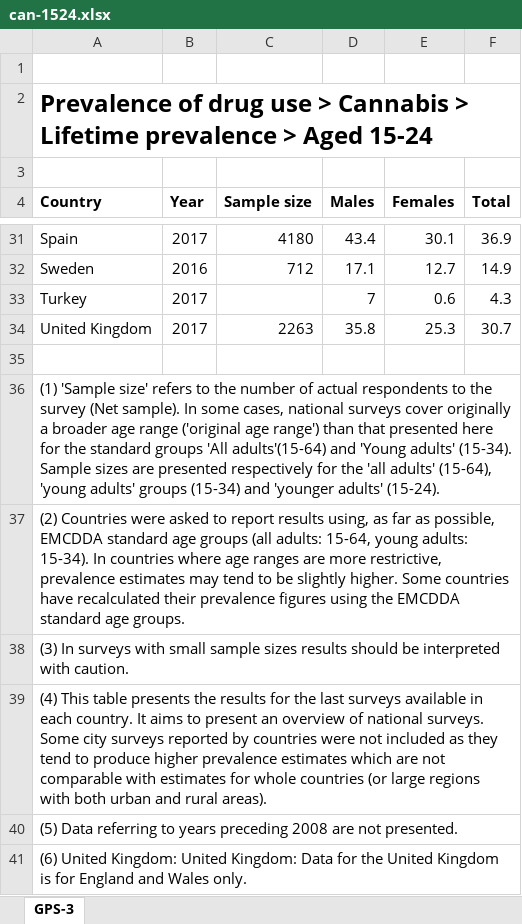
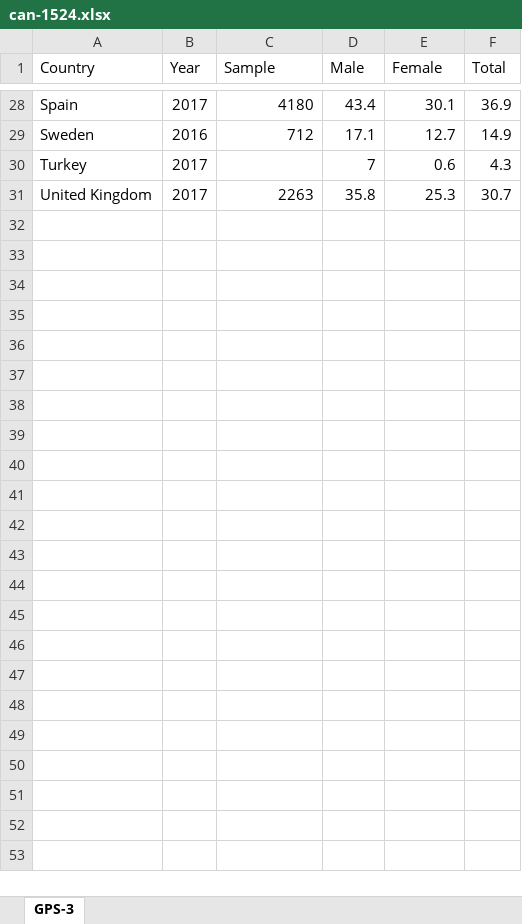
Before and after one commit to danilo1214/PR20ddpdjphv, an Excel workbook: tables/prevalance/cannabis/can-1524.xlsx, sheet GPS-3, drawn as a sheet; only a part is shown, gaps mark what is left out; values as stored, in another font and other column widths than the file's, no borders; charts and pictures not drawn; removed rows and columns are numbered as before the commit, all else as after; the diff names each change by its address in the sheet, - before the commit and + after, or states it on an @@ line.

```diff
--- a/tables/prevalance/cannabis/can-1524.xlsx (sheet GPS-3)
+++ b/tables/prevalance/cannabis/can-1524.xlsx (sheet GPS-3)
-row 1: (empty)
-row 2: Prevalence of drug use > Cannabis > Lifetime prevalence > Aged 15-24
-row 3: (empty)
-A1:F1 bold: on
+A1:F1 bold: off
-C1: Sample size
+C1: Sample
-D1: Males
+D1: Male
-E1: Females
+E1: Female
-row 35: (empty)
-row 36: (1) 'Sample size' refers to the number of actual respondents to the survey (Net sample). In some cases, national surveys cover originally a broader age range ('original age range') than that presented here for the standard groups 'All adults'(15-64) and 'Young adults' (15-34). Sample sizes are presented respectively for the 'all adults' (15-64), 'young adults' groups (15-34) and 'younger adults' (15-24).
-row 37: (2) Countries were asked to report results using, as far as possible, EMCDDA standard age groups (all adults: 15-64, young adults: 15-34). In countries where age ranges are more restrictive, prevalence estimates may tend to be slightly higher. Some countries have recalculated their prevalence figures using the EMCDDA standard age groups.
-row 38: (3) In surveys with small sample sizes results should be interpreted with caution.
-row 39: (4) This table presents the results for the last surveys available in each country. It aims to present an overview of national surveys. Some city surveys reported by countries were not included as they tend to produce higher prevalence estimates which are not comparable with estimates for whole countries (or large regions with both urban and rural areas).
-row 40: (5) Data referring to years preceding 2008 are not presented.
-row 41: (6) United Kingdom: United Kingdom: Data for the United Kingdom is for England and Wales only.
```
Also changed, not shown: charts or pictures, tables/prevalance/cannabis/GPS-4.xlsx, tables/prevalance/cannabis/GPS-5.xlsx, 4 other files.
